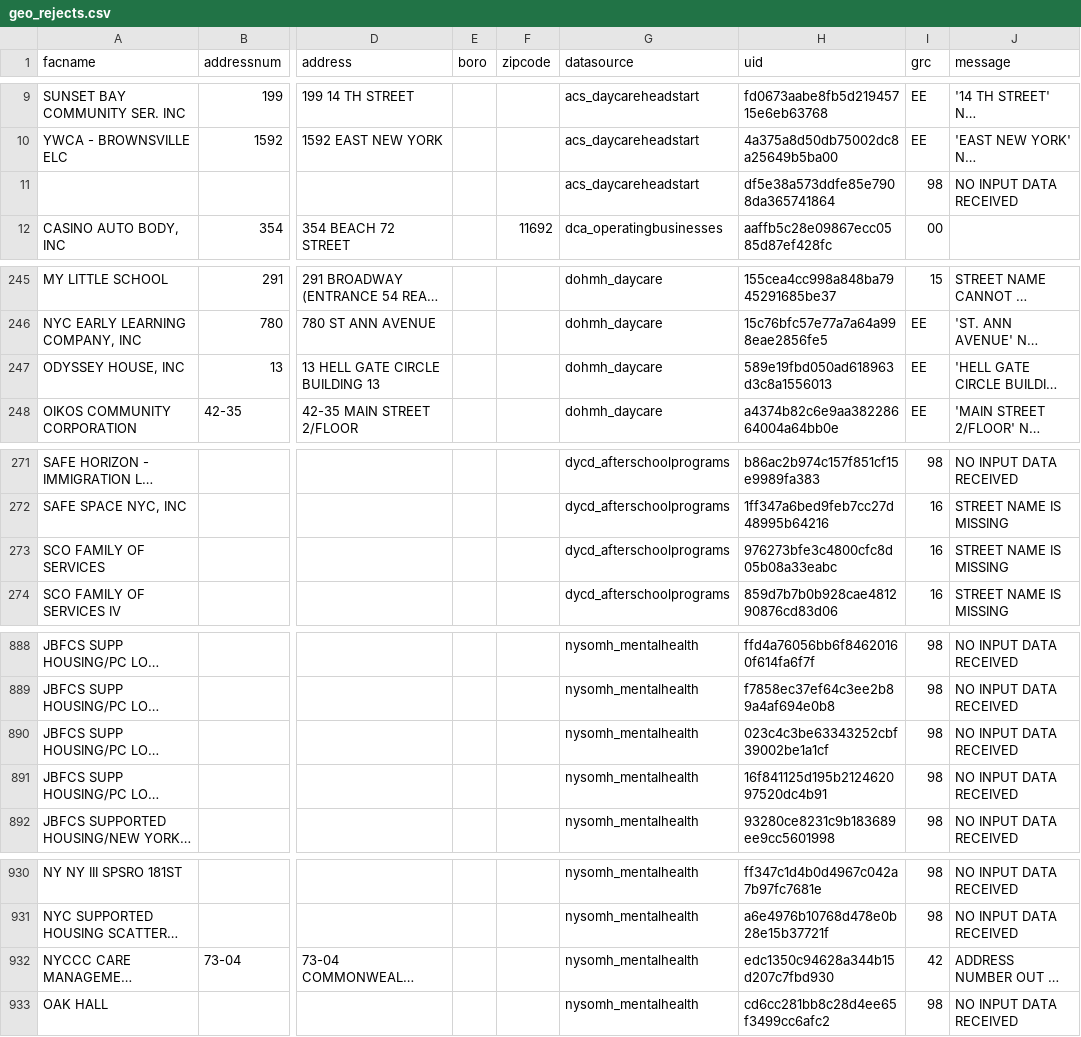
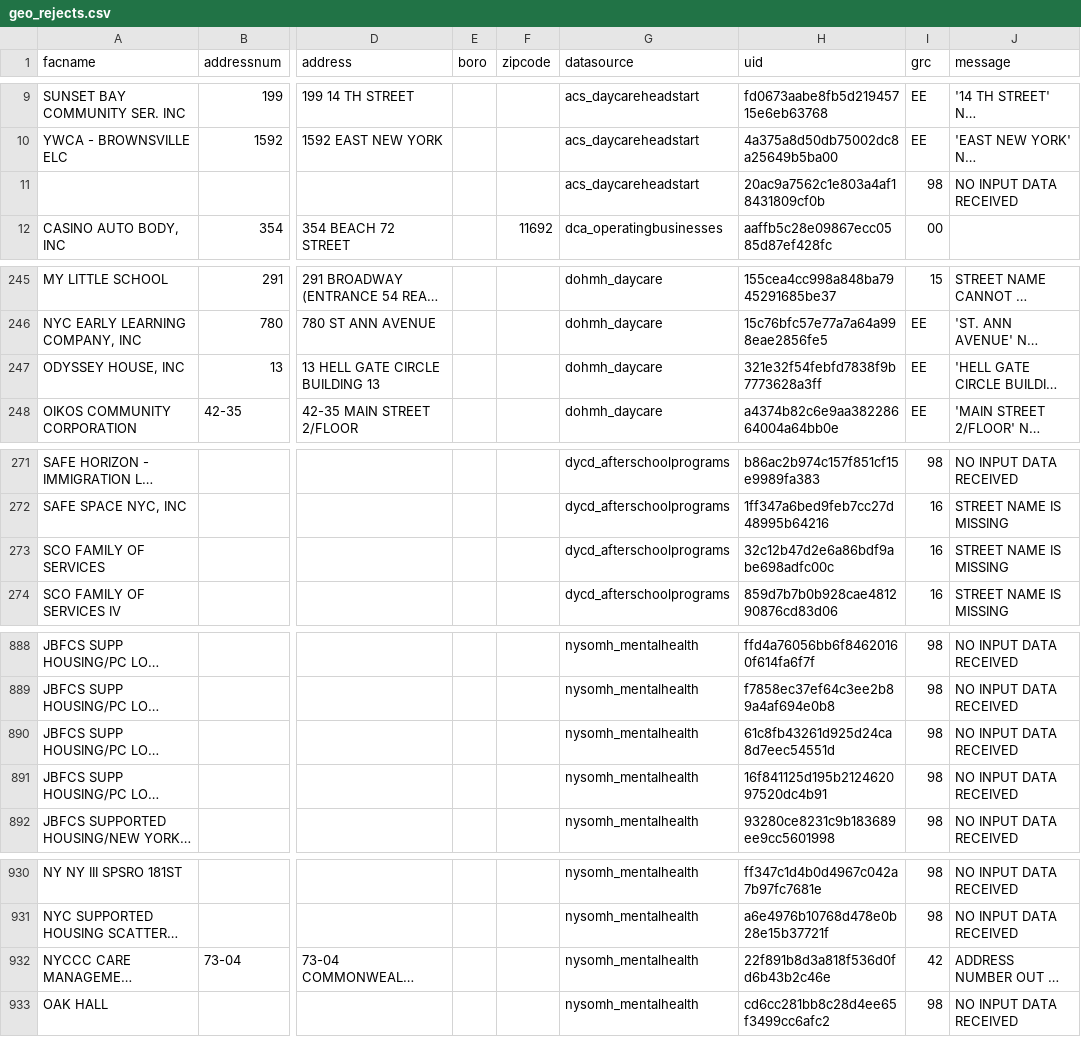
Before and after one commit to NYCPlanning/db-facilities-tmp, a CSV file: output/geo_rejects.csv, drawn as a sheet; only a part is shown, gaps mark what is left out; long unchanged cells end in …; the diff names each change by its address in the sheet, - before the commit and + after, or states it on an @@ line.

```diff
--- a/output/geo_rejects.csv
+++ b/output/geo_rejects.csv
-H11 (uid): df5e38a573ddfe85e7908da365741864
+H11 (uid): 20ac9a7562c1e803a4af18431809cf0b
-H247 (uid): 589e19fbd050ad618963d3c8a1556013
+H247 (uid): 321e32f54febfd7838f9b7773628a3ff
-H273 (uid): 976273bfe3c4800cfc8d05b08a33eabc
+H273 (uid): 32c12b47d2e6a86bdf9abe698adfc00c
-H890 (uid): 023c4c3be63343252cbf39002be1a1cf
+H890 (uid): 61c8fb43261d925d24ca8d7eec54551d
-H932 (uid): edc1350c94628a344b15d207c7fbd930
+H932 (uid): 22f891b8d3a818f536d0fd6b43b2c46e
```
Also changed, not shown: output/geo_result.csv, output/qc_classification.csv, 10 other files.
